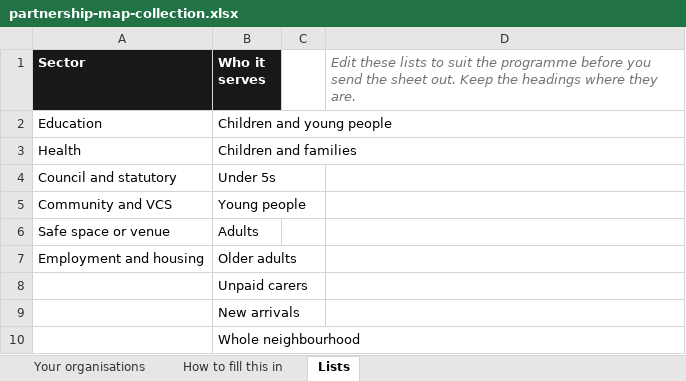
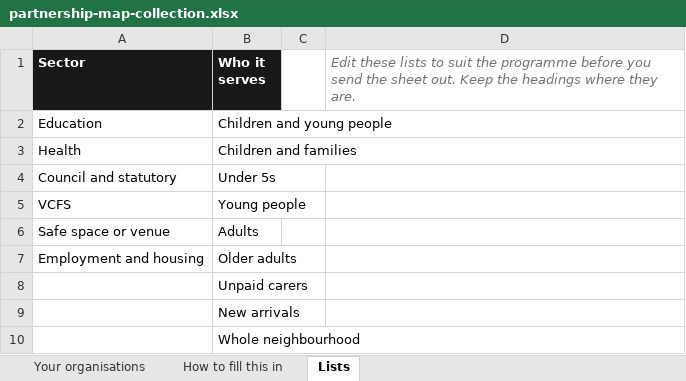
Before and after one commit to jaimerfirbank-spec/Puddl, an Excel workbook: templates/partnership-map-collection.xlsx, sheet Lists, drawn as a sheet; values as stored, in another font and other column widths than the file's, no borders; the diff names each change by its address in the sheet, - before the commit and + after, or states it on an @@ line.

```diff
--- a/templates/partnership-map-collection.xlsx (sheet Lists)
+++ b/templates/partnership-map-collection.xlsx (sheet Lists)
-A5 (Sector): Community and VCS
+A5 (Sector): VCFS
```
Also changed, not shown: sheet How to fill this in, demo/carrfield-neighbourhood.xlsx, 3 other files.
